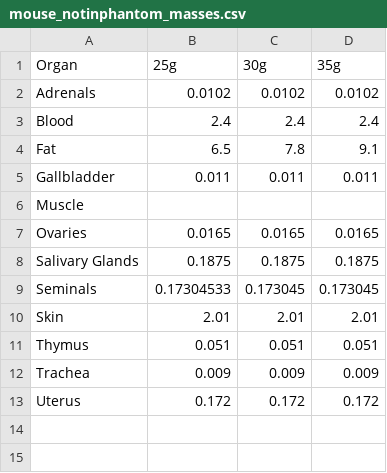
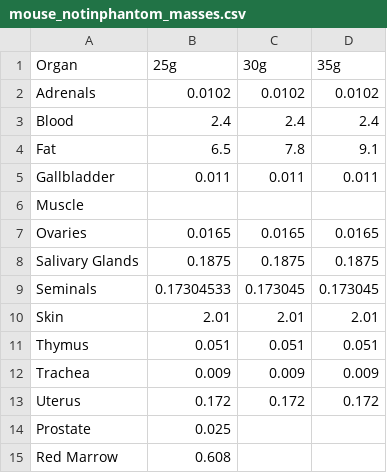
Before and after one commit to qurit/PyTheranostics, a CSV file: doodle/preclinical_dosimetry/phantomdata/mouse_notinphantom_masses.csv, drawn as a sheet.

Commit message:
prostate and red marow adde

```diff
--- a/doodle/preclinical_dosimetry/phantomdata/mouse_notinphantom_masses.csv
+++ b/doodle/preclinical_dosimetry/phantomdata/mouse_notinphantom_masses.csv
@@ -13 +13,3 @@ Trachea,0.009,0.009,0.009
 Uterus,0.172,0.172,0.172
+Prostate,0.025,,
+Red Marrow, 0.608,,
```
